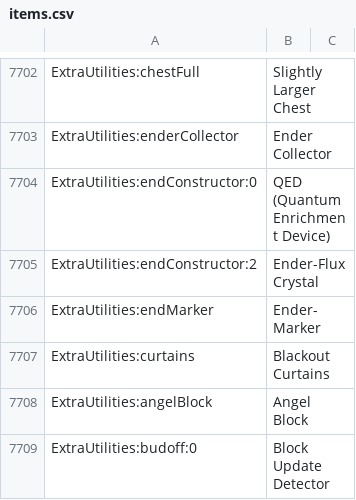
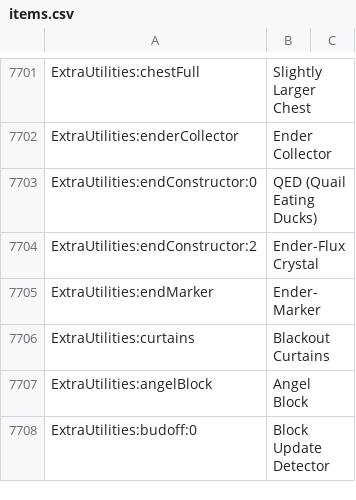
Before and after one commit to JasonMcRay/InfiTech-1.7, a CSV file: config/AppliedEnergistics2/recipes/items.csv, drawn as a sheet; only a part is shown, gaps mark what is left out; the diff covers the shown part only.

```diff
--- a/config/AppliedEnergistics2/recipes/items.csv
+++ b/config/AppliedEnergistics2/recipes/items.csv
@@ -7703,3 +7702,3 @@ ExtraUtilities:chestFull, Slightly Larger Chest
 ExtraUtilities:enderCollector, Ender Collector
-ExtraUtilities:endConstructor:0, QED (Quantum Enrichment Device)
+ExtraUtilities:endConstructor:0, QED (Quail Eating Ducks)
 ExtraUtilities:endConstructor:2, Ender-Flux Crystal
```
Also changed, not shown: 4 removed rows, 27 moved rows and 7 edited cells elsewhere in this file, 1 other file.
